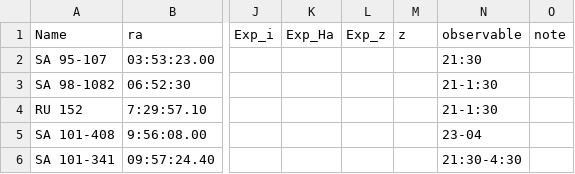
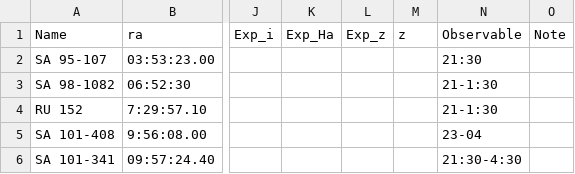
Before and after one commit to jhartke/LaSillaRepo2020, a CSV file: targets/standars.csv, drawn as a sheet; only a part is shown, gaps mark what is left out; the diff names each change by its address in the sheet, - before the commit and + after, or states it on an @@ line.

Commit message:
Update standars.csv

```diff
--- a/targets/standars.csv
+++ b/targets/standars.csv
-N1: observable
+N1: Observable
-O1: note
+O1: Note
```
